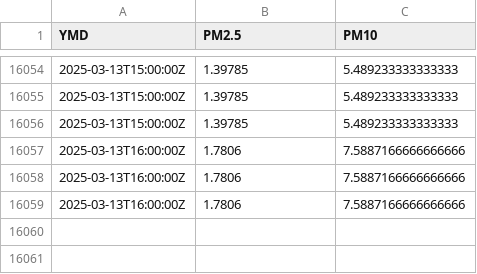
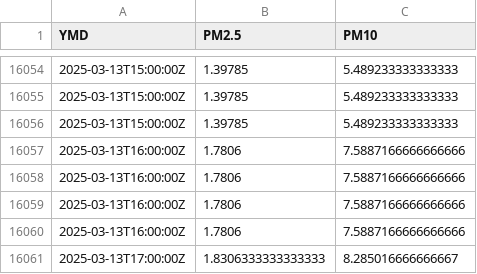
Before and after one commit to bardcesh/Mount-Saint-Mary, a CSV file: data/full_newburgh.csv, drawn as a sheet; only a part is shown, gaps mark what is left out.

Commit message:
GH ACTION Headlines Thu Mar 13 23:13:00 UTC 2025

```diff
--- a/data/full_newburgh.csv
+++ b/data/full_newburgh.csv
@@ -16059 +16059,3 @@ YMD,PM2.5,PM10
 2025-03-13T16:00:00Z,1.7806,7.5887166666666666
+2025-03-13T16:00:00Z,1.7806,7.5887166666666666
+2025-03-13T17:00:00Z,1.8306333333333333,8.285016666666667
```
